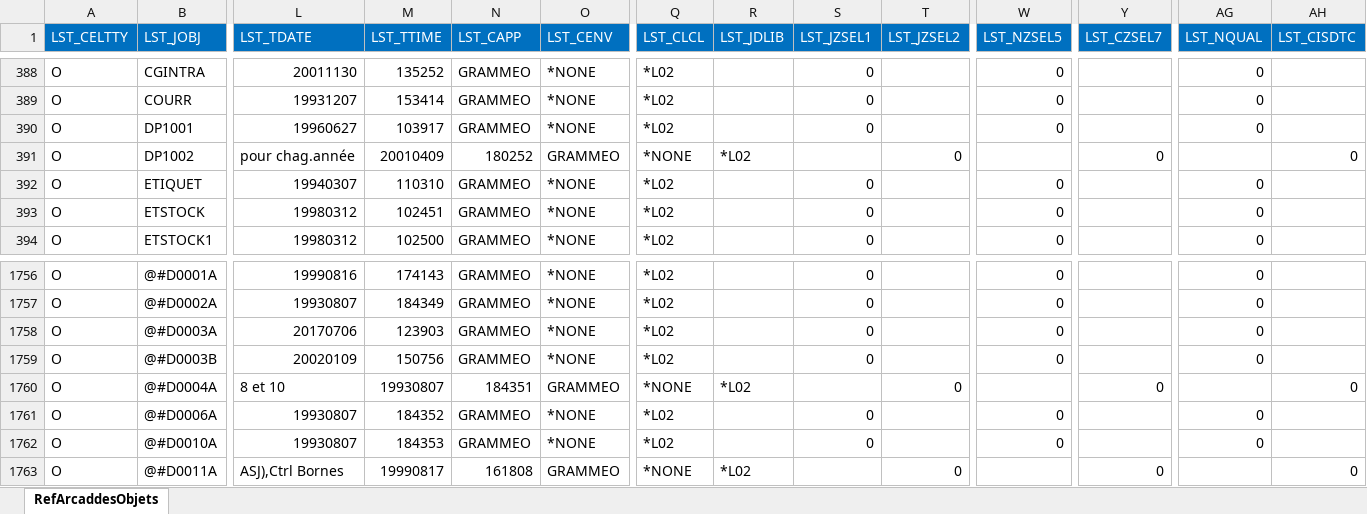
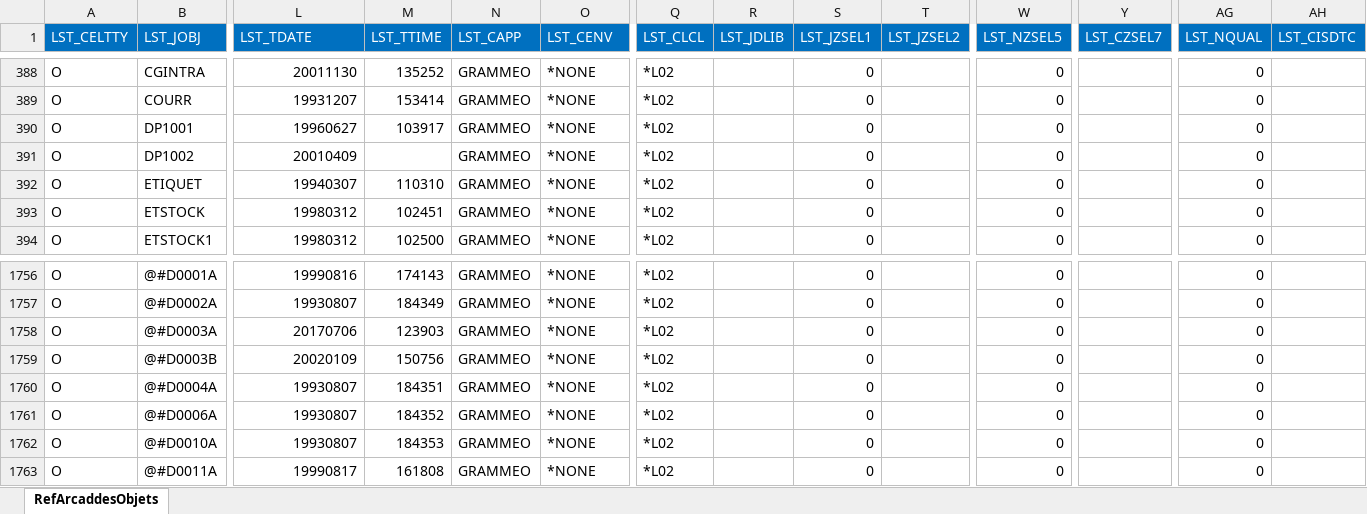
Before and after one commit to LCOUTELLEC/IBMiNeo4jData, an Excel workbook: NEO4J_ARCAD/IBMi_RefArcaddesObjets.xlsx, sheet RefArcaddesObjets, drawn as a sheet; only a part is shown, gaps mark what is left out; values as stored, in another font and other column widths than the file's, no borders; the diff covers the shown part only; the diff names each change by its address in the sheet, - before the commit and + after, or states it on an @@ line.

```diff
--- a/NEO4J_ARCAD/IBMi_RefArcaddesObjets.xlsx (sheet RefArcaddesObjets)
+++ b/NEO4J_ARCAD/IBMi_RefArcaddesObjets.xlsx (sheet RefArcaddesObjets)
-L391 (LST_TDATE): pour chag.année
+L391 (LST_TDATE): 20010409
-M391 (LST_TTIME): 20010409
+M391 (LST_TTIME): (empty)
-N391 (LST_CAPP): 180252
+N391 (LST_CAPP): GRAMMEO
-O391 (LST_CENV): GRAMMEO
+O391 (LST_CENV): *NONE
-Q391 (LST_CLCL): *NONE
+Q391 (LST_CLCL): *L02
-R391 (LST_JDLIB): *L02
+R391 (LST_JDLIB): (empty)
-S391 (LST_JZSEL1): (empty)
+S391 (LST_JZSEL1): 0
-T391 (LST_JZSEL2): 0
+T391 (LST_JZSEL2): (empty)
-W391 (LST_NZSEL5): (empty)
+W391 (LST_NZSEL5): 0
-Y391 (LST_CZSEL7): 0
+Y391 (LST_CZSEL7): (empty)
-AG391 (LST_NQUAL): (empty)
+AG391 (LST_NQUAL): 0
-AH391 (LST_CISDTC): 0
+AH391 (LST_CISDTC): (empty)
-L1760 (LST_TDATE): 8 et 10
+L1760 (LST_TDATE): 19930807
-M1760 (LST_TTIME): 19930807
+M1760 (LST_TTIME): 184351
-N1760 (LST_CAPP): 184351
+N1760 (LST_CAPP): GRAMMEO
-O1760 (LST_CENV): GRAMMEO
+O1760 (LST_CENV): *NONE
-Q1760 (LST_CLCL): *NONE
+Q1760 (LST_CLCL): *L02
-R1760 (LST_JDLIB): *L02
+R1760 (LST_JDLIB): (empty)
-S1760 (LST_JZSEL1): (empty)
+S1760 (LST_JZSEL1): 0
-T1760 (LST_JZSEL2): 0
+T1760 (LST_JZSEL2): (empty)
-W1760 (LST_NZSEL5): (empty)
+W1760 (LST_NZSEL5): 0
-Y1760 (LST_CZSEL7): 0
+Y1760 (LST_CZSEL7): (empty)
-AG1760 (LST_NQUAL): (empty)
+AG1760 (LST_NQUAL): 0
-AH1760 (LST_CISDTC): 0
+AH1760 (LST_CISDTC): (empty)
-L1763 (LST_TDATE): ASJ),Ctrl Bornes
+L1763 (LST_TDATE): 19990817
-M1763 (LST_TTIME): 19990817
+M1763 (LST_TTIME): 161808
-N1763 (LST_CAPP): 161808
+N1763 (LST_CAPP): GRAMMEO
-O1763 (LST_CENV): GRAMMEO
+O1763 (LST_CENV): *NONE
-Q1763 (LST_CLCL): *NONE
+Q1763 (LST_CLCL): *L02
-R1763 (LST_JDLIB): *L02
+R1763 (LST_JDLIB): (empty)
-S1763 (LST_JZSEL1): (empty)
+S1763 (LST_JZSEL1): 0
-T1763 (LST_JZSEL2): 0
+T1763 (LST_JZSEL2): (empty)
-W1763 (LST_NZSEL5): (empty)
+W1763 (LST_NZSEL5): 0
-Y1763 (LST_CZSEL7): 0
+Y1763 (LST_CZSEL7): (empty)
-AG1763 (LST_NQUAL): (empty)
+AG1763 (LST_NQUAL): 0
-AH1763 (LST_CISDTC): 0
+AH1763 (LST_CISDTC): (empty)
```
Also changed, not shown: 234 edited cells elsewhere in this sheet, 10 other files.
